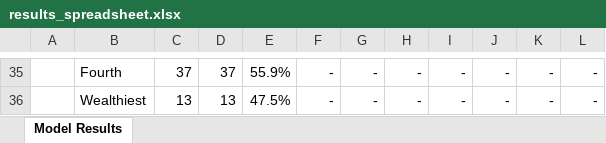
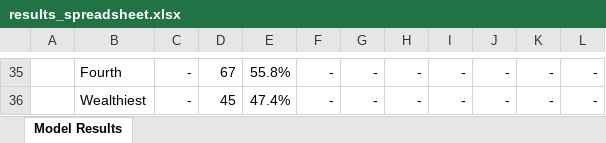
Before and after one commit to ihmeuw/vivarium_gates_lsff_2026, an Excel workbook: legacy/vivarium_gates_lsff_by_wealth_quintile/5000_analyze_results/results_spreadsheet.xlsx, sheet Model Results, drawn as a sheet; only a part is shown, gaps mark what is left out; values as stored, in another font and other column widths than the file's, no borders; the diff covers the shown part only; the diff names each change by its address in the sheet, - before the commit and + after, or states it on an @@ line.

```diff
--- a/legacy/vivarium_gates_lsff_by_wealth_quintile/5000_analyze_results/results_spreadsheet.xlsx (sheet Model Results)
+++ b/legacy/vivarium_gates_lsff_by_wealth_quintile/5000_analyze_results/results_spreadsheet.xlsx (sheet Model Results)
-C35: 37
+C35: -
-D35: 37
+D35: 67
-E35: 55.9%
+E35: 55.8%
-C36: 13
+C36: -
-D36: 13
+D36: 45
-E36: 47.5%
+E36: 47.4%
```
Also changed, not shown: 9 added rows, 9 removed rows and 42 edited cells elsewhere in this sheet, 34 other files.
